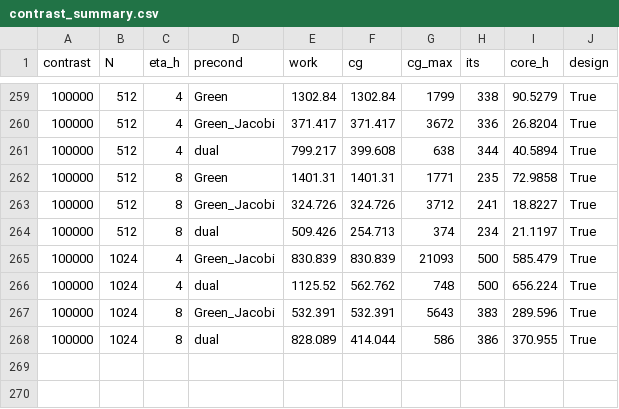
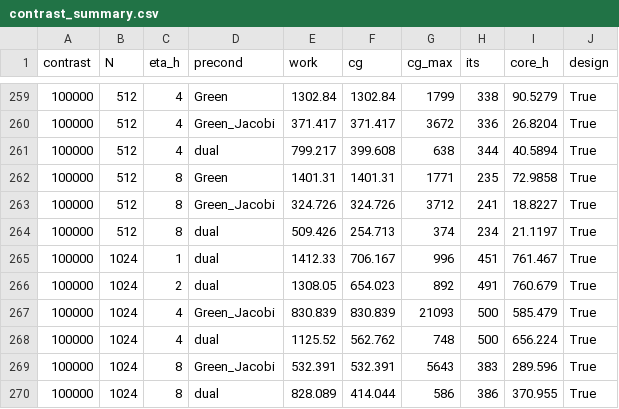
Before and after one commit to IMTEK-Simulation/muFFTTO, a CSV file: experiments/dual_preconditioner/topology_optimization/figures/nemo/contrast_summary.csv, drawn as a sheet; only a part is shown, gaps mark what is left out; the diff names each change by its address in the sheet, - before the commit and + after, or states it on an @@ line.

```diff
--- a/experiments/dual_preconditioner/topology_optimization/figures/nemo/contrast_summary.csv
+++ b/experiments/dual_preconditioner/topology_optimization/figures/nemo/contrast_summary.csv
+row 265: 100000 | 1024 | 1 | dual | 1412.33 | 706.167 | 996 | 451 | 761.467 | True
+row 266: 100000 | 1024 | 2 | dual | 1308.05 | 654.023 | 892 | 491 | 760.679 | True
```
Also changed, not shown: experiments/dual_preconditioner/topology_optimization/figures/nemo/design_convergence.csv, 6 other files.
